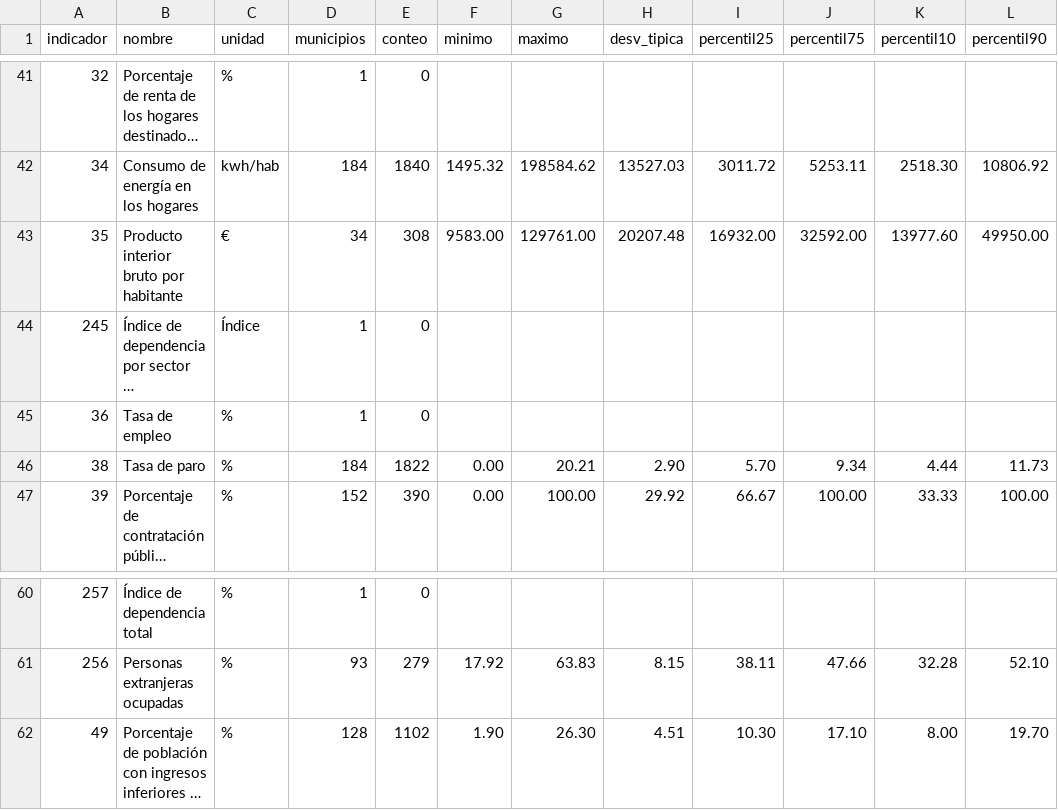
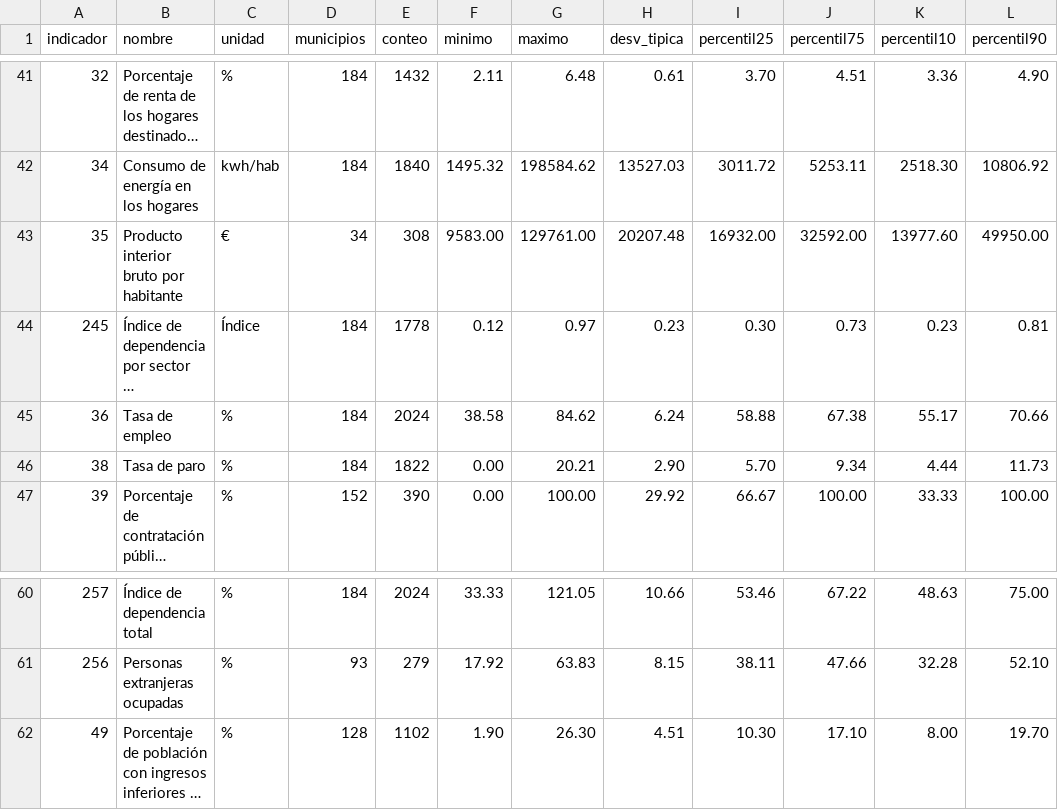
Before and after one commit to sdgviz/observatorio-tarragona-datos, a CSV file: dataset/umbrales.csv, drawn as a sheet; only a part is shown, gaps mark what is left out; long unchanged cells end in …; the diff covers the shown part only; the diff names each change by its address in the sheet, - before the commit and + after, or states it on an @@ line.

```diff
--- a/dataset/umbrales.csv
+++ b/dataset/umbrales.csv
-D41 (municipios): 1
+D41 (municipios): 184
-E41 (conteo): 0
+E41 (conteo): 1432
-F41 (minimo): (empty)
+F41 (minimo): 2.11
-G41 (maximo): (empty)
+G41 (maximo): 6.48
-H41 (desv_tipica): (empty)
+H41 (desv_tipica): 0.61
-I41 (percentil25): (empty)
+I41 (percentil25): 3.70
-J41 (percentil75): (empty)
+J41 (percentil75): 4.51
-K41 (percentil10): (empty)
+K41 (percentil10): 3.36
-L41 (percentil90): (empty)
+L41 (percentil90): 4.90
-D44:D45 (municipios): 1
+D44:D45 (municipios): 184
-E44 (conteo): 0
+E44 (conteo): 1778
-F44 (minimo): (empty)
+F44 (minimo): 0.12
-G44 (maximo): (empty)
+G44 (maximo): 0.97
-H44 (desv_tipica): (empty)
+H44 (desv_tipica): 0.23
-I44 (percentil25): (empty)
+I44 (percentil25): 0.30
-J44 (percentil75): (empty)
+J44 (percentil75): 0.73
-K44 (percentil10): (empty)
+K44 (percentil10): 0.23
-L44 (percentil90): (empty)
+L44 (percentil90): 0.81
-E45 (conteo): 0
+E45 (conteo): 2024
-F45 (minimo): (empty)
+F45 (minimo): 38.58
-G45 (maximo): (empty)
+G45 (maximo): 84.62
-H45 (desv_tipica): (empty)
+H45 (desv_tipica): 6.24
-I45 (percentil25): (empty)
+I45 (percentil25): 58.88
-J45 (percentil75): (empty)
+J45 (percentil75): 67.38
-K45 (percentil10): (empty)
+K45 (percentil10): 55.17
-L45 (percentil90): (empty)
+L45 (percentil90): 70.66
-D60 (municipios): 1
+D60 (municipios): 184
-E60 (conteo): 0
+E60 (conteo): 2024
-F60 (minimo): (empty)
+F60 (minimo): 33.33
-G60 (maximo): (empty)
+G60 (maximo): 121.05
-H60 (desv_tipica): (empty)
+H60 (desv_tipica): 10.66
-I60 (percentil25): (empty)
+I60 (percentil25): 53.46
-J60 (percentil75): (empty)
+J60 (percentil75): 67.22
-K60 (percentil10): (empty)
+K60 (percentil10): 48.63
-L60 (percentil90): (empty)
+L60 (percentil90): 75.00
```
Also changed, not shown: 144 edited cells elsewhere in this file, dataset/metadatos_agendas.csv, dataset/promedios_municipio_objetivo_aue.csv, 3 other files.
